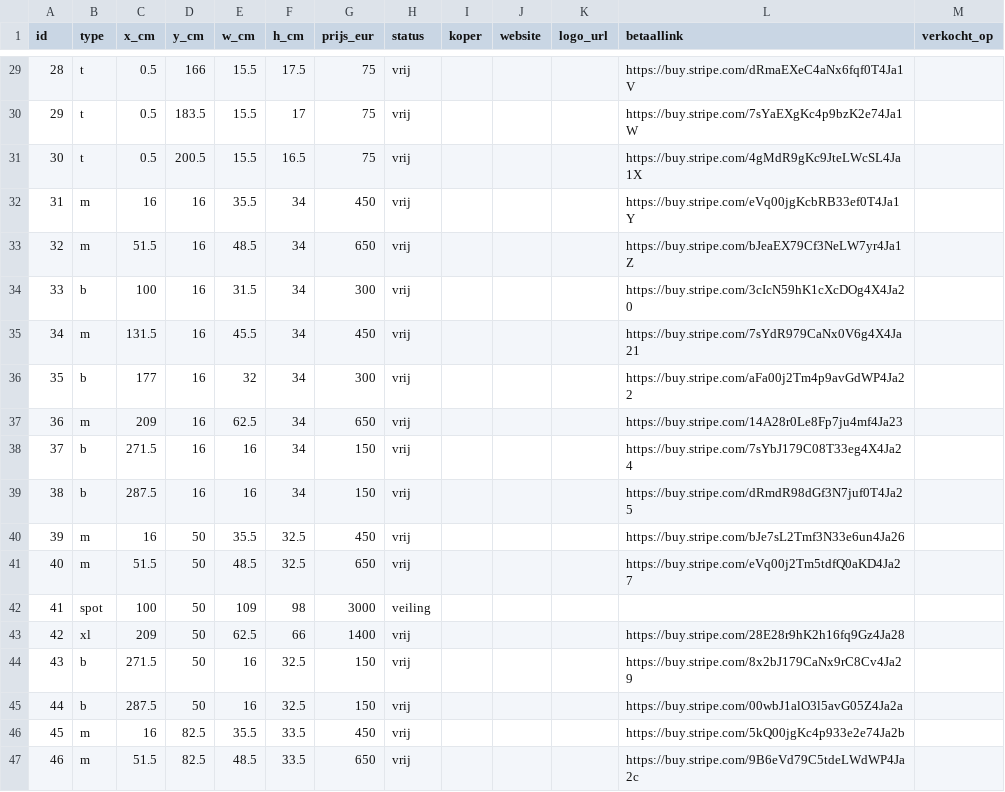
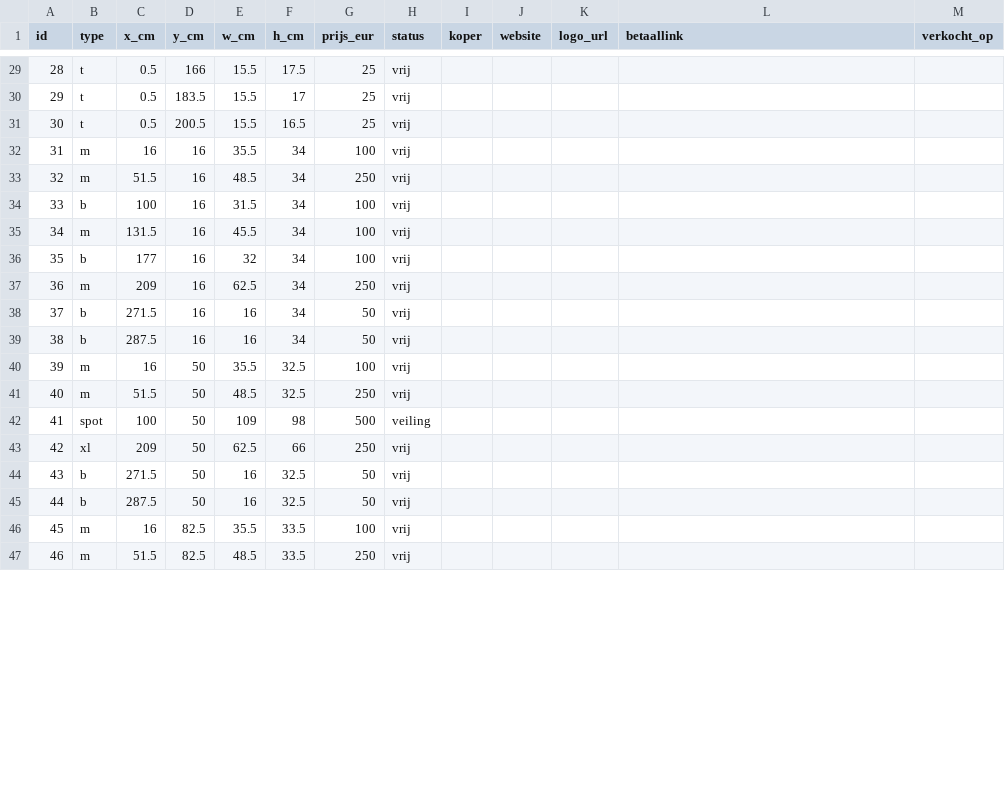
Before and after one commit to hoekhuis63-code/MUUR, a CSV file: data/spots.csv, drawn as a sheet; only a part is shown, gaps mark what is left out; the diff covers the shown part only.

```diff
--- a/data/spots.csv
+++ b/data/spots.csv
@@ -29,19 +29,19 @@ id,type,x_cm,y_cm,w_cm,h_cm,prijs_eur,status,koper,website,logo_url,betaallink,v
-28,t,0.5,166,15.5,17.5,75,vrij,,,,https://buy.stripe.com/dRmaEXeC4aNx6fqf0T4Ja1V,
-29,t,0.5,183.5,15.5,17,75,vrij,,,,https://buy.stripe.com/7sYaEXgKc4p9bzK2e74Ja1W,
-30,t,0.5,200.5,15.5,16.5,75,vrij,,,,https://buy.stripe.com/4gMdR9gKc9JteLWcSL4Ja1X,
-31,m,16,16,35.5,34,450,vrij,,,,https://buy.stripe.com/eVq00jgKcbRB33ef0T4Ja1Y,
-32,m,51.5,16,48.5,34,650,vrij,,,,https://buy.stripe.com/bJeaEX79Cf3NeLW7yr4Ja1Z,
-33,b,100,16,31.5,34,300,vrij,,,,https://buy.stripe.com/3cIcN59hK1cXcDOg4X4Ja20,
-34,m,131.5,16,45.5,34,450,vrij,,,,https://buy.stripe.com/7sYdR979CaNx0V6g4X4Ja21,
-35,b,177,16,32,34,300,vrij,,,,https://buy.stripe.com/aFa00j2Tm4p9avGdWP4Ja22,
-36,m,209,16,62.5,34,650,vrij,,,,https://buy.stripe.com/14A28r0Le8Fp7ju4mf4Ja23,
-37,b,271.5,16,16,34,150,vrij,,,,https://buy.stripe.com/7sYbJ179C08T33eg4X4Ja24,
-38,b,287.5,16,16,34,150,vrij,,,,https://buy.stripe.com/dRmdR98dGf3N7juf0T4Ja25,
-39,m,16,50,35.5,32.5,450,vrij,,,,https://buy.stripe.com/bJe7sL2Tmf3N33e6un4Ja26,
-40,m,51.5,50,48.5,32.5,650,vrij,,,,https://buy.stripe.com/eVq00j2Tm5tdfQ0aKD4Ja27,
-41,spot,100,50,109,98,3000,veiling,,,,,
-42,xl,209,50,62.5,66,1400,vrij,,,,https://buy.stripe.com/28E28r9hK2h16fq9Gz4Ja28,
-43,b,271.5,50,16,32.5,150,vrij,,,,https://buy.stripe.com/8x2bJ179CaNx9rC8Cv4Ja29,
-44,b,287.5,50,16,32.5,150,vrij,,,,https://buy.stripe.com/00wbJ1alO3l5avG05Z4Ja2a,
-45,m,16,82.5,35.5,33.5,450,vrij,,,,https://buy.stripe.com/5kQ00jgKc4p933e2e74Ja2b,
-46,m,51.5,82.5,48.5,33.5,650,vrij,,,,https://buy.stripe.com/9B6eVd79C5tdeLWdWP4Ja2c,
+28,t,0.5,166,15.5,17.5,25,vrij,,,,,
+29,t,0.5,183.5,15.5,17,25,vrij,,,,,
+30,t,0.5,200.5,15.5,16.5,25,vrij,,,,,
+31,m,16,16,35.5,34,100,vrij,,,,,
+32,m,51.5,16,48.5,34,250,vrij,,,,,
+33,b,100,16,31.5,34,100,vrij,,,,,
+34,m,131.5,16,45.5,34,100,vrij,,,,,
+35,b,177,16,32,34,100,vrij,,,,,
+36,m,209,16,62.5,34,250,vrij,,,,,
+37,b,271.5,16,16,34,50,vrij,,,,,
+38,b,287.5,16,16,34,50,vrij,,,,,
+39,m,16,50,35.5,32.5,100,vrij,,,,,
+40,m,51.5,50,48.5,32.5,250,vrij,,,,,
+41,spot,100,50,109,98,500,veiling,,,,,
+42,xl,209,50,62.5,66,250,vrij,,,,,
+43,b,271.5,50,16,32.5,50,vrij,,,,,
+44,b,287.5,50,16,32.5,50,vrij,,,,,
+45,m,16,82.5,35.5,33.5,100,vrij,,,,,
+46,m,51.5,82.5,48.5,33.5,250,vrij,,,,,
```
Also changed, not shown: 149 edited cells elsewhere in this file, 25 other files.
